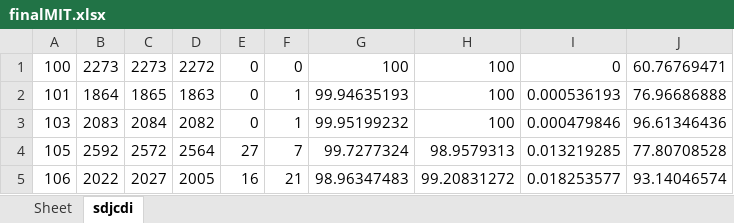
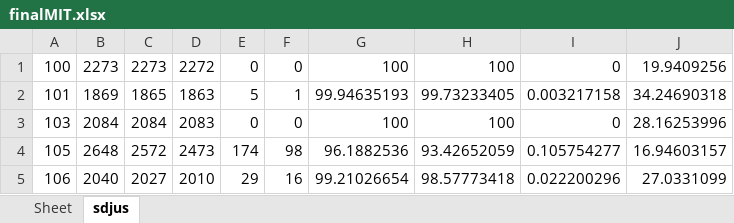
Before and after one commit to devindi99/ECG-beat-detection, an Excel workbook: R peak detection/beatdetection/finalMIT.xlsx, sheet sdjus, drawn as a sheet; only a part is shown; values as stored, in another font and other column widths than the file's, no borders; the diff covers the shown part only; the diff names each change by its address in the sheet, - before the commit and + after, or states it on an @@ line.

Commit message:
removing try, except error from min_max function of r peak detection

```diff
--- a/R peak detection/beatdetection/finalMIT.xlsx (sheet sdjus)
+++ b/R peak detection/beatdetection/finalMIT.xlsx (sheet sdjus)
-sheet tab: sdjcdi
+sheet tab: sdjus
-J1: 60.76769471
+J1: 19.9409256
-B2: 1864
+B2: 1869
-E2: 0
+E2: 5
-H2: 100
+H2: 99.73233405
-I2: 0.000536193
+I2: 0.003217158
-J2: 76.96686888
+J2: 34.24690318
-B3: 2083
+B3: 2084
-D3: 2082
+D3: 2083
-F3: 1
+F3: 0
-G3: 99.95199232
+G3: 100
-I3: 0.000479846
+I3: 0
-J3: 96.61346436
+J3: 28.16253996
-B4: 2592
+B4: 2648
-D4: 2564
+D4: 2473
-E4: 27
+E4: 174
-F4: 7
+F4: 98
-G4: 99.7277324
+G4: 96.1882536
-H4: 98.9579313
+H4: 93.42652059
-I4: 0.013219285
+I4: 0.105754277
-J4: 77.80708528
+J4: 16.94603157
-B5: 2022
+B5: 2040
-D5: 2005
+D5: 2010
-E5: 16
+E5: 29
-F5: 21
+F5: 16
-G5: 98.96347483
+G5: 99.21026654
-H5: 99.20831272
+H5: 98.57773418
-I5: 0.018253577
+I5: 0.022200296
-J5: 93.14046574
+J5: 27.0331099
```
Also changed, not shown: 257 edited cells elsewhere in this sheet, 3 other files.
